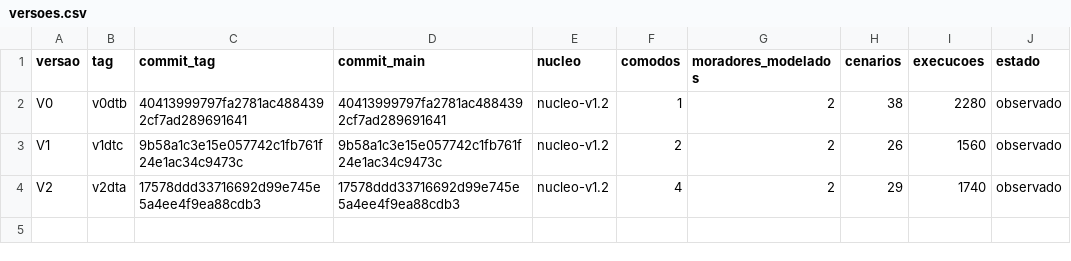
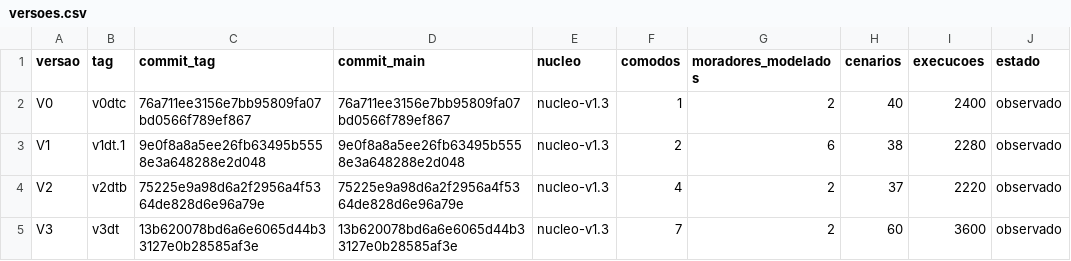
Before and after one commit to ReginaldoArakaki/PCS5039_reg10k_artigo-reprodutibilidade, a CSV file: dados/evolucao/versoes.csv, drawn as a sheet.

```diff
--- a/dados/evolucao/versoes.csv
+++ b/dados/evolucao/versoes.csv
@@ -1,4 +1,5 @@
 versao,tag,commit_tag,commit_main,nucleo,comodos,moradores_modelados,cenarios,execucoes,estado
-V0,v0dtb,40413999797fa2781ac4884392cf7ad289691641,40413999797fa2781ac4884392cf7ad289691641,nucleo-v1.2,1,2,38,2280,observado
-V1,v1dtc,9b58a1c3e15e057742c1fb761f24e1ac34c9473c,9b58a1c3e15e057742c1fb761f24e1ac34c9473c,nucleo-v1.2,2,2,26,1560,observado
-V2,v2dta,17578ddd33716692d99e745e5a4ee4f9ea88cdb3,17578ddd33716692d99e745e5a4ee4f9ea88cdb3,nucleo-v1.2,4,2,29,1740,observado
+V0,v0dtc,76a711ee3156e7bb95809fa07bd0566f789ef867,76a711ee3156e7bb95809fa07bd0566f789ef867,nucleo-v1.3,1,2,40,2400,observado
+V1,v1dt.1,9e0f8a8a5ee26fb63495b5558e3a648288e2d048,9e0f8a8a5ee26fb63495b5558e3a648288e2d048,nucleo-v1.3,2,6,38,2280,observado
+V2,v2dtb,75225e9a98d6a2f2956a4f5364de828d6e96a79e,75225e9a98d6a2f2956a4f5364de828d6e96a79e,nucleo-v1.3,4,2,37,2220,observado
+V3,v3dt,13b620078bd6a6e6065d44b33127e0b28585af3e,13b620078bd6a6e6065d44b33127e0b28585af3e,nucleo-v1.3,7,2,60,3600,observado
```
Also changed, not shown: dados/evolucao/analise-ciaca/comparacao-pareada-controladores.csv, dados/evolucao/analise-ciaca/semantica-nulos-zeros.csv, 25 other files.
